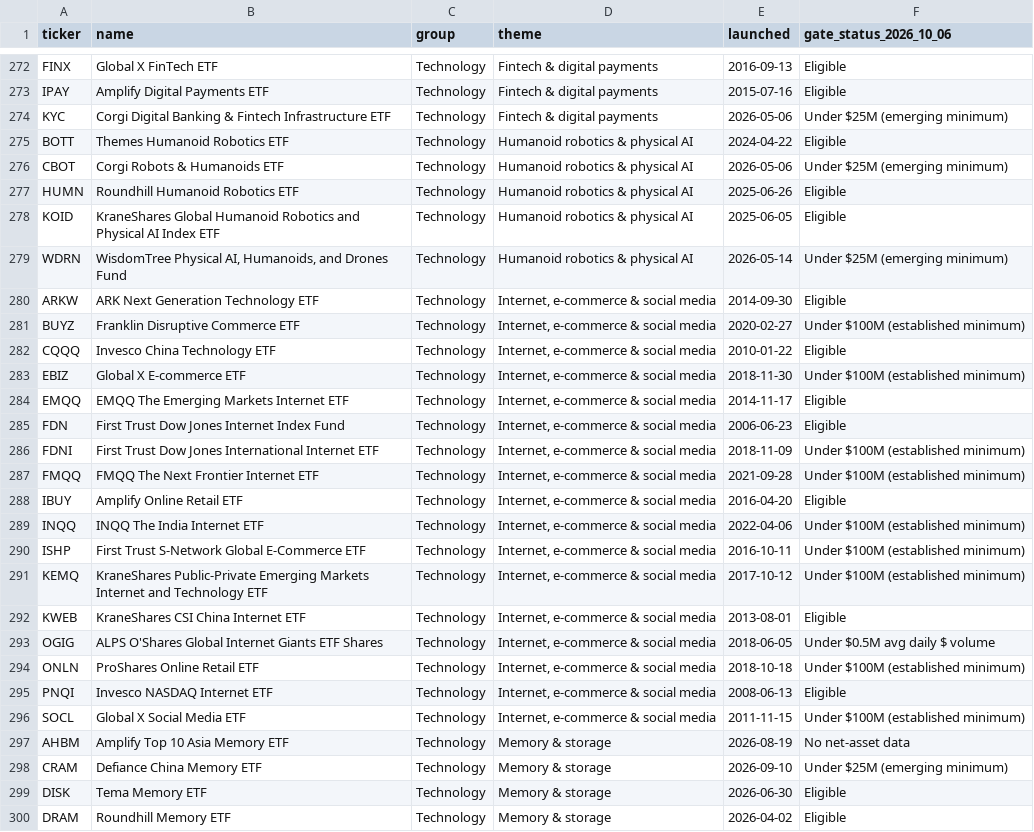
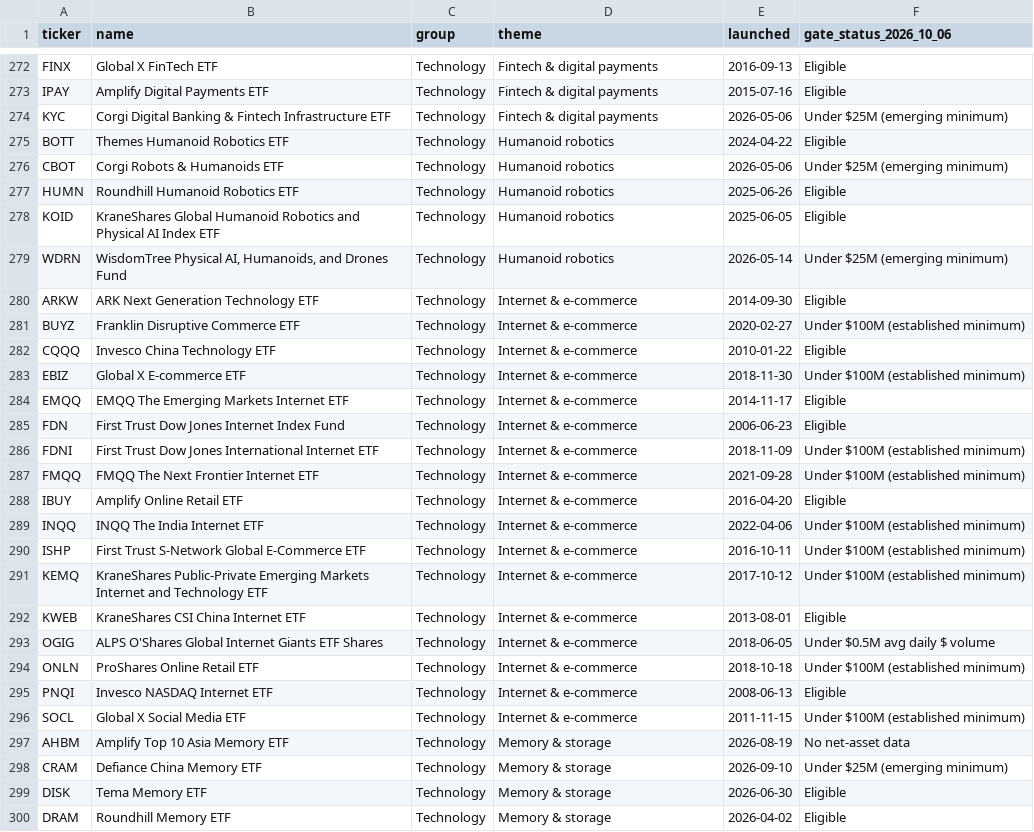
Before and after one commit to qch2012/thermatic-etf, a CSV file: seed/universe_2026-10-06.csv, drawn as a sheet; only a part is shown, gaps mark what is left out; the diff covers the shown part only.

```diff
--- a/seed/universe_2026-10-06.csv
+++ b/seed/universe_2026-10-06.csv
@@ -274,24 +274,24 @@ IPAY,Amplify Digital Payments ETF,Technology,Fintech & digital payments,2015-07-
 KYC,Corgi Digital Banking & Fintech Infrastructure ETF,Technology,Fintech & digital payments,2026-05-06,Under $25M (emerging minimum)
-BOTT,Themes Humanoid Robotics ETF,Technology,Humanoid robotics & physical AI,2024-04-22,Eligible
-CBOT,Corgi Robots & Humanoids ETF,Technology,Humanoid robotics & physical AI,2026-05-06,Under $25M (emerging minimum)
-HUMN,Roundhill Humanoid Robotics ETF,Technology,Humanoid robotics & physical AI,2025-06-26,Eligible
-KOID,KraneShares Global Humanoid Robotics and Physical AI Index ETF,Technology,Humanoid robotics & physical AI,2025-06-05,Eligible
-WDRN,"WisdomTree Physical AI, Humanoids, and Drones Fund",Technology,Humanoid robotics & physical AI,2026-05-14,Under $25M (emerging minimum)
-ARKW,ARK Next Generation Technology ETF,Technology,"Internet, e-commerce & social media",2014-09-30,Eligible
-BUYZ,Franklin Disruptive Commerce ETF,Technology,"Internet, e-commerce & social media",2020-02-27,Under $100M (established minimum)
-CQQQ,Invesco China Technology ETF,Technology,"Internet, e-commerce & social media",2010-01-22,Eligible
-EBIZ,Global X E-commerce ETF,Technology,"Internet, e-commerce & social media",2018-11-30,Under $100M (established minimum)
-EMQQ,EMQQ The Emerging Markets Internet ETF,Technology,"Internet, e-commerce & social media",2014-11-17,Eligible
-FDN,First Trust Dow Jones Internet Index Fund,Technology,"Internet, e-commerce & social media",2006-06-23,Eligible
-FDNI,First Trust Dow Jones International Internet ETF,Technology,"Internet, e-commerce & social media",2018-11-09,Under $100M (established minimum)
-FMQQ,FMQQ The Next Frontier Internet ETF,Technology,"Internet, e-commerce & social media",2021-09-28,Under $100M (established minimum)
-IBUY,Amplify Online Retail ETF,Technology,"Internet, e-commerce & social media",2016-04-20,Eligible
-INQQ,INQQ The India Internet ETF,Technology,"Internet, e-commerce & social media",2022-04-06,Under $100M (established minimum)
-ISHP,First Trust S-Network Global E-Commerce ETF,Technology,"Internet, e-commerce & social media",2016-10-11,Under $100M (established minimum)
-KEMQ,KraneShares Public-Private Emerging Markets Internet and Technology ETF,Technology,"Internet, e-commerce & social media",2017-10-12,Under $100M (established minimum)
-KWEB,KraneShares CSI China Internet ETF,Technology,"Internet, e-commerce & social media",2013-08-01,Eligible
-OGIG,ALPS O'Shares Global Internet Giants ETF Shares,Technology,"Internet, e-commerce & social media",2018-06-05,Under $0.5M avg daily $ volume
-ONLN,ProShares Online Retail ETF,Technology,"Internet, e-commerce & social media",2018-10-18,Under $100M (established minimum)
-PNQI,Invesco NASDAQ Internet ETF,Technology,"Internet, e-commerce & social media",2008-06-13,Eligible
-SOCL,Global X Social Media ETF,Technology,"Internet, e-commerce & social media",2011-11-15,Under $100M (established minimum)
+BOTT,Themes Humanoid Robotics ETF,Technology,Humanoid robotics,2024-04-22,Eligible
+CBOT,Corgi Robots & Humanoids ETF,Technology,Humanoid robotics,2026-05-06,Under $25M (emerging minimum)
+HUMN,Roundhill Humanoid Robotics ETF,Technology,Humanoid robotics,2025-06-26,Eligible
+KOID,KraneShares Global Humanoid Robotics and Physical AI Index ETF,Technology,Humanoid robotics,2025-06-05,Eligible
+WDRN,"WisdomTree Physical AI, Humanoids, and Drones Fund",Technology,Humanoid robotics,2026-05-14,Under $25M (emerging minimum)
+ARKW,ARK Next Generation Technology ETF,Technology,"Internet & e-commerce",2014-09-30,Eligible
+BUYZ,Franklin Disruptive Commerce ETF,Technology,"Internet & e-commerce",2020-02-27,Under $100M (established minimum)
+CQQQ,Invesco China Technology ETF,Technology,"Internet & e-commerce",2010-01-22,Eligible
+EBIZ,Global X E-commerce ETF,Technology,"Internet & e-commerce",2018-11-30,Under $100M (established minimum)
+EMQQ,EMQQ The Emerging Markets Internet ETF,Technology,"Internet & e-commerce",2014-11-17,Eligible
+FDN,First Trust Dow Jones Internet Index Fund,Technology,"Internet & e-commerce",2006-06-23,Eligible
+FDNI,First Trust Dow Jones International Internet ETF,Technology,"Internet & e-commerce",2018-11-09,Under $100M (established minimum)
+FMQQ,FMQQ The Next Frontier Internet ETF,Technology,"Internet & e-commerce",2021-09-28,Under $100M (established minimum)
+IBUY,Amplify Online Retail ETF,Technology,"Internet & e-commerce",2016-04-20,Eligible
+INQQ,INQQ The India Internet ETF,Technology,"Internet & e-commerce",2022-04-06,Under $100M (established minimum)
+ISHP,First Trust S-Network Global E-Commerce ETF,Technology,"Internet & e-commerce",2016-10-11,Under $100M (established minimum)
+KEMQ,KraneShares Public-Private Emerging Markets Internet and Technology ETF,Technology,"Internet & e-commerce",2017-10-12,Under $100M (established minimum)
+KWEB,KraneShares CSI China Internet ETF,Technology,"Internet & e-commerce",2013-08-01,Eligible
+OGIG,ALPS O'Shares Global Internet Giants ETF Shares,Technology,"Internet & e-commerce",2018-06-05,Under $0.5M avg daily $ volume
+ONLN,ProShares Online Retail ETF,Technology,"Internet & e-commerce",2018-10-18,Under $100M (established minimum)
+PNQI,Invesco NASDAQ Internet ETF,Technology,"Internet & e-commerce",2008-06-13,Eligible
+SOCL,Global X Social Media ETF,Technology,"Internet & e-commerce",2011-11-15,Under $100M (established minimum)
 AHBM,Amplify Top 10 Asia Memory ETF,Technology,Memory & storage,2026-08-19,No net-asset data
```
Also changed, not shown: 31 edited cells elsewhere in this file, 10 other files.
